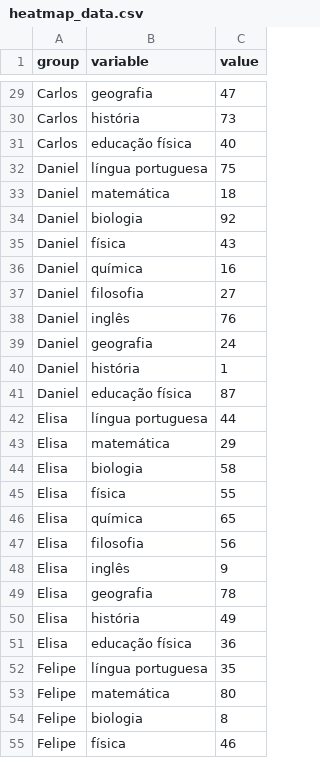
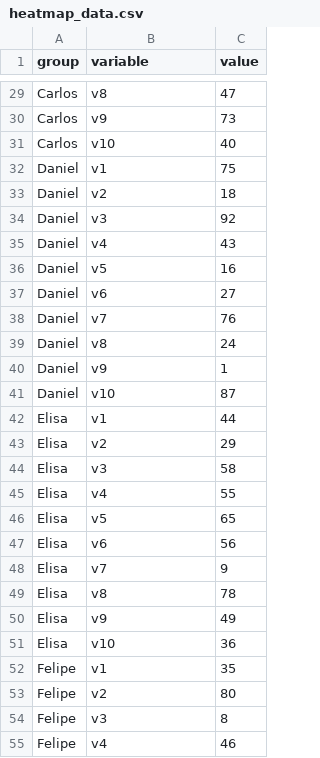
Before and after one commit to DutraLuis/Controle-de-faltas-Heatmap-D3.js, a CSV file: heatmap_data.csv, drawn as a sheet; only a part is shown, gaps mark what is left out; the diff covers the shown part only; the diff names each change by its address in the sheet, - before the commit and + after, or states it on an @@ line.

```diff
--- a/heatmap_data.csv
+++ b/heatmap_data.csv
-B29 (variable): geografia
+B29 (variable): v8
-B30 (variable): história
+B30 (variable): v9
-B31 (variable): educação física
+B31 (variable): v10
-B32 (variable): língua portuguesa
+B32 (variable): v1
-B33 (variable): matemática
+B33 (variable): v2
-B34 (variable): biologia
+B34 (variable): v3
-B35 (variable): física
+B35 (variable): v4
-B36 (variable): química
+B36 (variable): v5
-B37 (variable): filosofia
+B37 (variable): v6
-B38 (variable): inglês
+B38 (variable): v7
-B39 (variable): geografia
+B39 (variable): v8
-B40 (variable): história
+B40 (variable): v9
-B41 (variable): educação física
+B41 (variable): v10
-B42 (variable): língua portuguesa
+B42 (variable): v1
-B43 (variable): matemática
+B43 (variable): v2
-B44 (variable): biologia
+B44 (variable): v3
-B45 (variable): física
+B45 (variable): v4
-B46 (variable): química
+B46 (variable): v5
-B47 (variable): filosofia
+B47 (variable): v6
-B48 (variable): inglês
+B48 (variable): v7
-B49 (variable): geografia
+B49 (variable): v8
-B50 (variable): história
+B50 (variable): v9
-B51 (variable): educação física
+B51 (variable): v10
-B52 (variable): língua portuguesa
+B52 (variable): v1
-B53 (variable): matemática
+B53 (variable): v2
-B54 (variable): biologia
+B54 (variable): v3
-B55 (variable): física
+B55 (variable): v4
```
Also changed, not shown: 73 edited cells elsewhere in this file.
